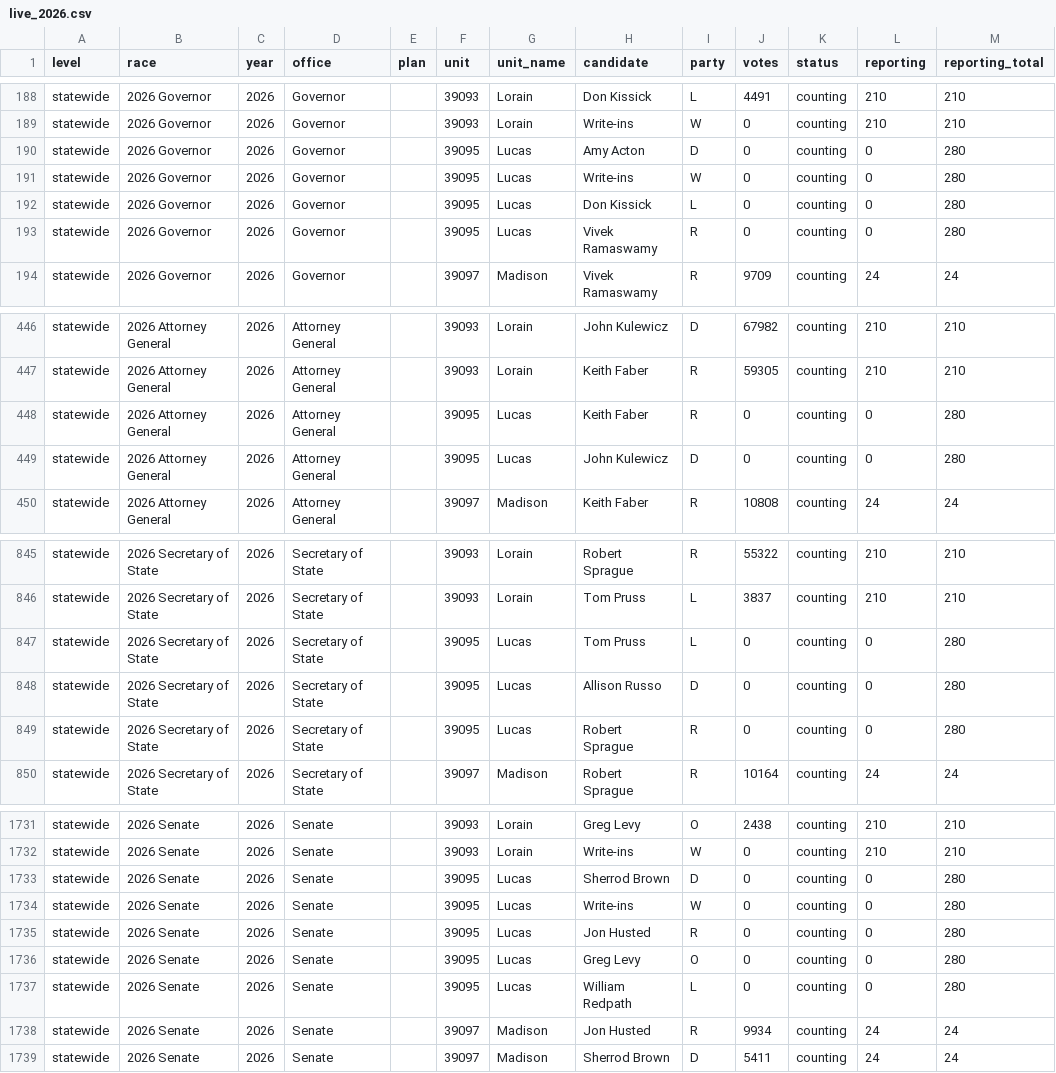
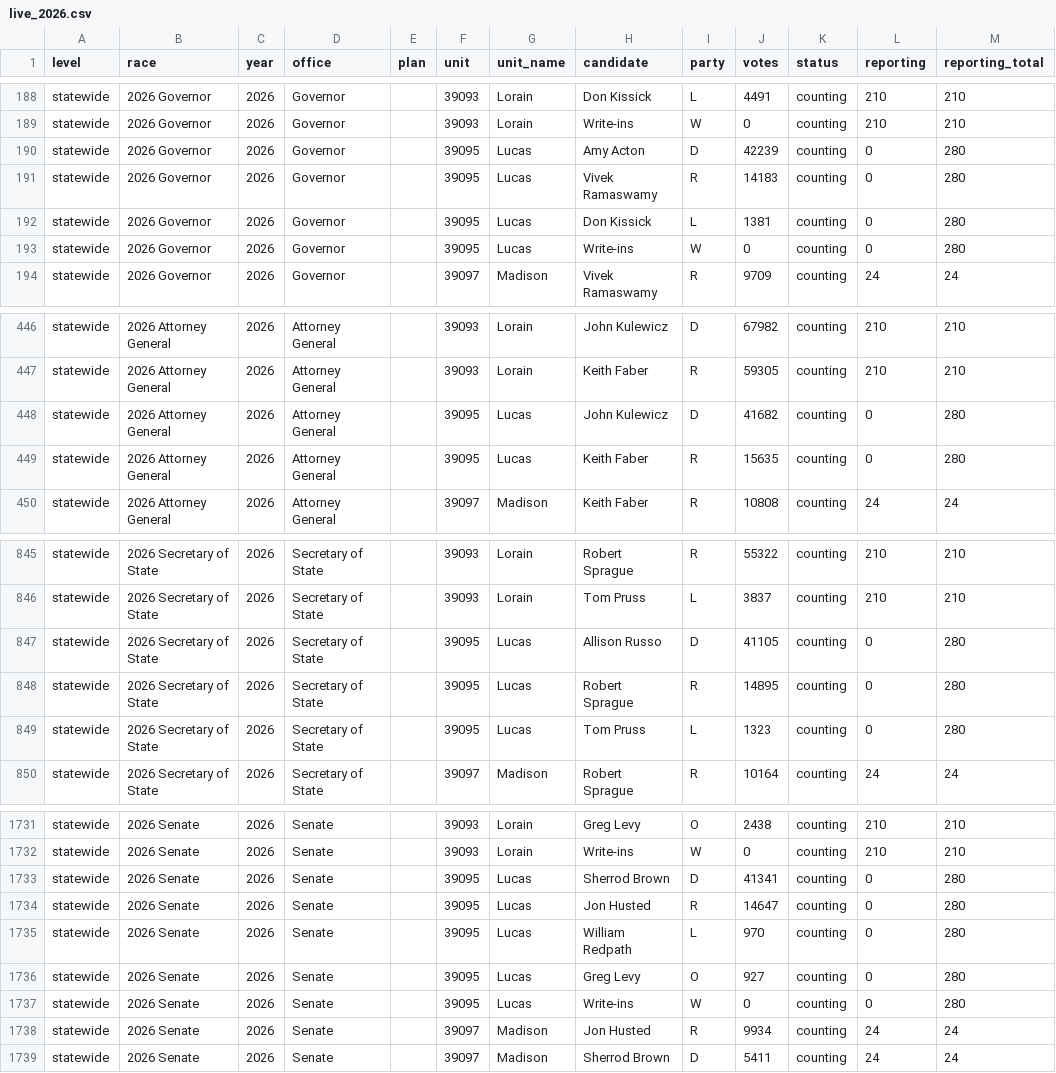
Before and after one commit to danieljchapman/danieljchapman.github.io, a CSV file: oh/data/live_2026.csv, drawn as a sheet; only a part is shown, gaps mark what is left out; the diff covers the shown part only.

```diff
--- a/oh/data/live_2026.csv
+++ b/oh/data/live_2026.csv
@@ -189,6 +189,6 @@ statewide,2026 Governor,2026,Governor,,39093,Lorain,Don Kissick,L,4491,counting,
 statewide,2026 Governor,2026,Governor,,39093,Lorain,Write-ins,W,0,counting,210,210
-statewide,2026 Governor,2026,Governor,,39095,Lucas,Amy Acton,D,0,counting,0,280
+statewide,2026 Governor,2026,Governor,,39095,Lucas,Amy Acton,D,42239,counting,0,280
+statewide,2026 Governor,2026,Governor,,39095,Lucas,Vivek Ramaswamy,R,14183,counting,0,280
+statewide,2026 Governor,2026,Governor,,39095,Lucas,Don Kissick,L,1381,counting,0,280
 statewide,2026 Governor,2026,Governor,,39095,Lucas,Write-ins,W,0,counting,0,280
-statewide,2026 Governor,2026,Governor,,39095,Lucas,Don Kissick,L,0,counting,0,280
-statewide,2026 Governor,2026,Governor,,39095,Lucas,Vivek Ramaswamy,R,0,counting,0,280
 statewide,2026 Governor,2026,Governor,,39097,Madison,Vivek Ramaswamy,R,9709,counting,24,24
@@ -447,4 +447,4 @@ statewide,2026 Attorney General,2026,Attorney General,,39093,Lorain,John Kulewic
 statewide,2026 Attorney General,2026,Attorney General,,39093,Lorain,Keith Faber,R,59305,counting,210,210
-statewide,2026 Attorney General,2026,Attorney General,,39095,Lucas,Keith Faber,R,0,counting,0,280
-statewide,2026 Attorney General,2026,Attorney General,,39095,Lucas,John Kulewicz,D,0,counting,0,280
+statewide,2026 Attorney General,2026,Attorney General,,39095,Lucas,John Kulewicz,D,41682,counting,0,280
+statewide,2026 Attorney General,2026,Attorney General,,39095,Lucas,Keith Faber,R,15635,counting,0,280
 statewide,2026 Attorney General,2026,Attorney General,,39097,Madison,Keith Faber,R,10808,counting,24,24
@@ -846,5 +846,5 @@ statewide,2026 Secretary of State,2026,Secretary of State,,39093,Lorain,Robert S
 statewide,2026 Secretary of State,2026,Secretary of State,,39093,Lorain,Tom Pruss,L,3837,counting,210,210
-statewide,2026 Secretary of State,2026,Secretary of State,,39095,Lucas,Tom Pruss,L,0,counting,0,280
-statewide,2026 Secretary of State,2026,Secretary of State,,39095,Lucas,Allison Russo,D,0,counting,0,280
-statewide,2026 Secretary of State,2026,Secretary of State,,39095,Lucas,Robert Sprague,R,0,counting,0,280
+statewide,2026 Secretary of State,2026,Secretary of State,,39095,Lucas,Allison Russo,D,41105,counting,0,280
+statewide,2026 Secretary of State,2026,Secretary of State,,39095,Lucas,Robert Sprague,R,14895,counting,0,280
+statewide,2026 Secretary of State,2026,Secretary of State,,39095,Lucas,Tom Pruss,L,1323,counting,0,280
 statewide,2026 Secretary of State,2026,Secretary of State,,39097,Madison,Robert Sprague,R,10164,counting,24,24
@@ -1732,7 +1732,7 @@ statewide,2026 Senate,2026,Senate,,39093,Lorain,Greg Levy,O,2438,counting,210,21
 statewide,2026 Senate,2026,Senate,,39093,Lorain,Write-ins,W,0,counting,210,210
-statewide,2026 Senate,2026,Senate,,39095,Lucas,Sherrod Brown,D,0,counting,0,280
+statewide,2026 Senate,2026,Senate,,39095,Lucas,Sherrod Brown,D,41341,counting,0,280
+statewide,2026 Senate,2026,Senate,,39095,Lucas,Jon Husted,R,14647,counting,0,280
+statewide,2026 Senate,2026,Senate,,39095,Lucas,William Redpath,L,970,counting,0,280
+statewide,2026 Senate,2026,Senate,,39095,Lucas,Greg Levy,O,927,counting,0,280
 statewide,2026 Senate,2026,Senate,,39095,Lucas,Write-ins,W,0,counting,0,280
-statewide,2026 Senate,2026,Senate,,39095,Lucas,Jon Husted,R,0,counting,0,280
-statewide,2026 Senate,2026,Senate,,39095,Lucas,Greg Levy,O,0,counting,0,280
-statewide,2026 Senate,2026,Senate,,39095,Lucas,William Redpath,L,0,counting,0,280
 statewide,2026 Senate,2026,Senate,,39097,Madison,Jon Husted,R,9934,counting,24,24
```
Also changed, not shown: 61 edited cells elsewhere in this file, 1 other file.
